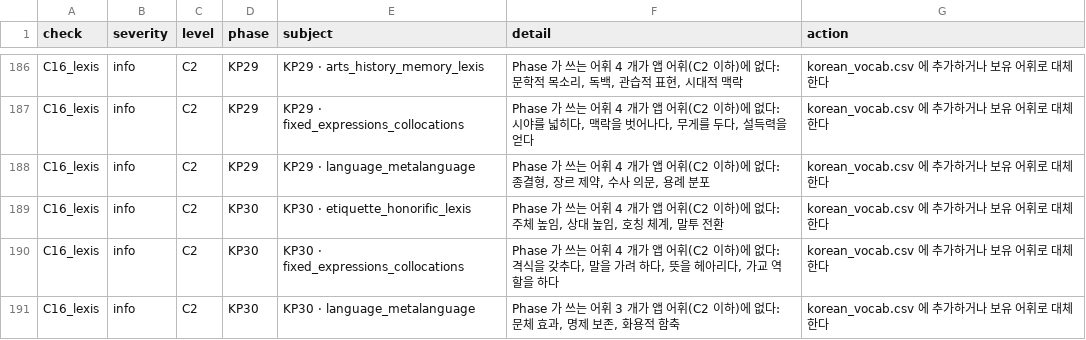
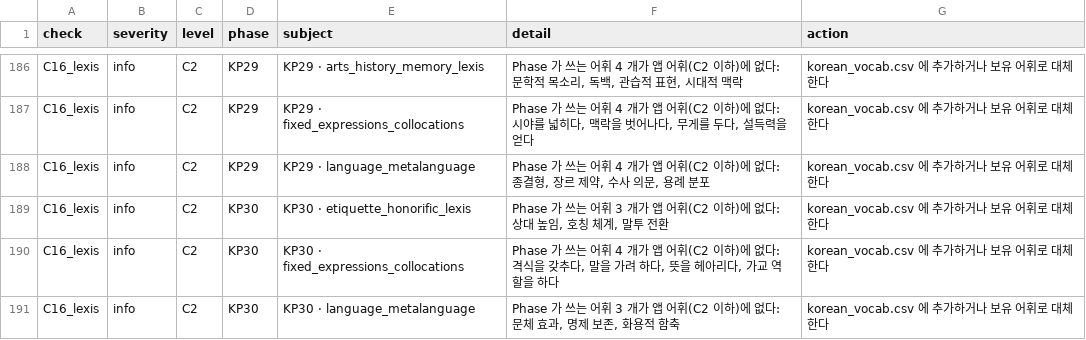
Before and after one commit to Sujin-Arin-DataWorld/ko_lernen_app, a CSV file: tool/learning_phase_findings.csv, drawn as a sheet; only a part is shown, gaps mark what is left out.

```diff
--- a/tool/learning_phase_findings.csv
+++ b/tool/learning_phase_findings.csv
@@ -188,3 +188,3 @@ C16_lexis,info,C2,KP29,KP29 · fixed_expressions_collocations,"Phase 가 쓰는
 C16_lexis,info,C2,KP29,KP29 · language_metalanguage,"Phase 가 쓰는 어휘 4 개가 앱 어휘(C2 이하)에 없다: 종결형, 장르 제약, 수사 의문, 용례 분포",korean_vocab.csv 에 추가하거나 보유 어휘로 대체한다
-C16_lexis,info,C2,KP30,KP30 · etiquette_honorific_lexis,"Phase 가 쓰는 어휘 4 개가 앱 어휘(C2 이하)에 없다: 주체 높임, 상대 높임, 호칭 체계, 말투 전환",korean_vocab.csv 에 추가하거나 보유 어휘로 대체한다
+C16_lexis,info,C2,KP30,KP30 · etiquette_honorific_lexis,"Phase 가 쓰는 어휘 3 개가 앱 어휘(C2 이하)에 없다: 상대 높임, 호칭 체계, 말투 전환",korean_vocab.csv 에 추가하거나 보유 어휘로 대체한다
 C16_lexis,info,C2,KP30,KP30 · fixed_expressions_collocations,"Phase 가 쓰는 어휘 4 개가 앱 어휘(C2 이하)에 없다: 격식을 갖추다, 말을 가려 하다, 뜻을 헤아리다, 가교 역할을 하다",korean_vocab.csv 에 추가하거나 보유 어휘로 대체한다
```
Also changed, not shown: tool/content_level_suspects.csv, tool/curriculum_matrix_gaps.csv, 5 other files.
